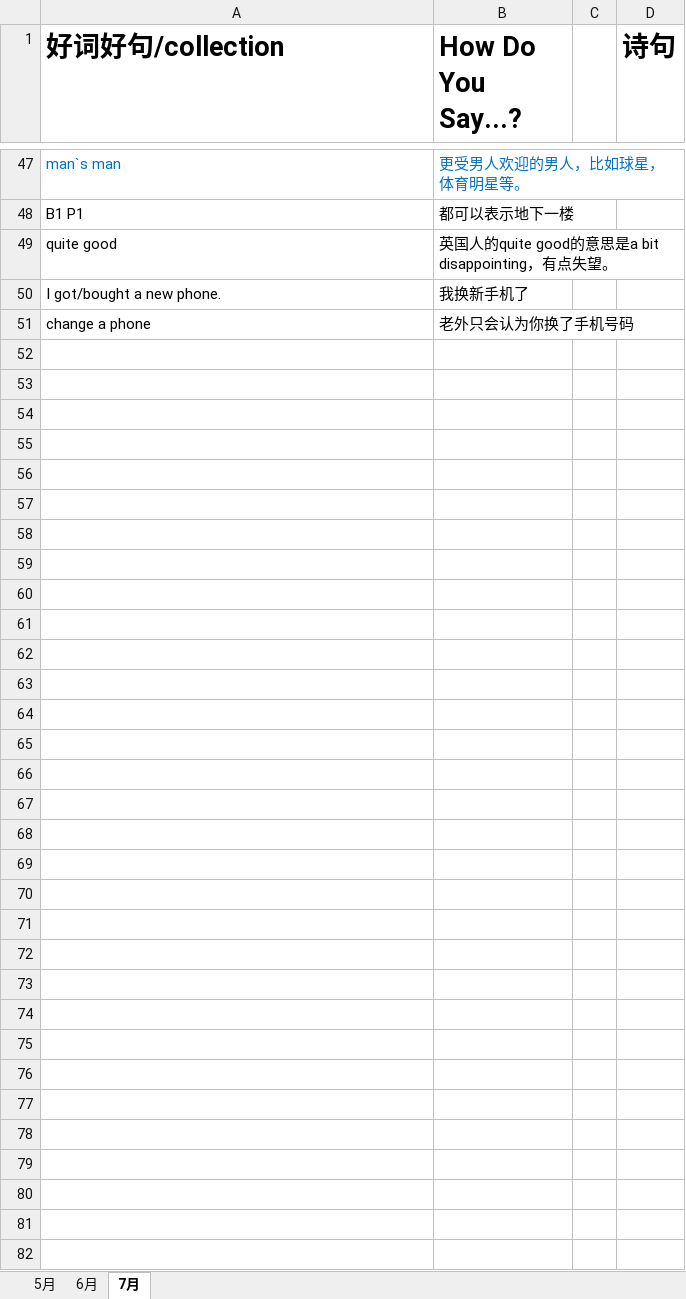
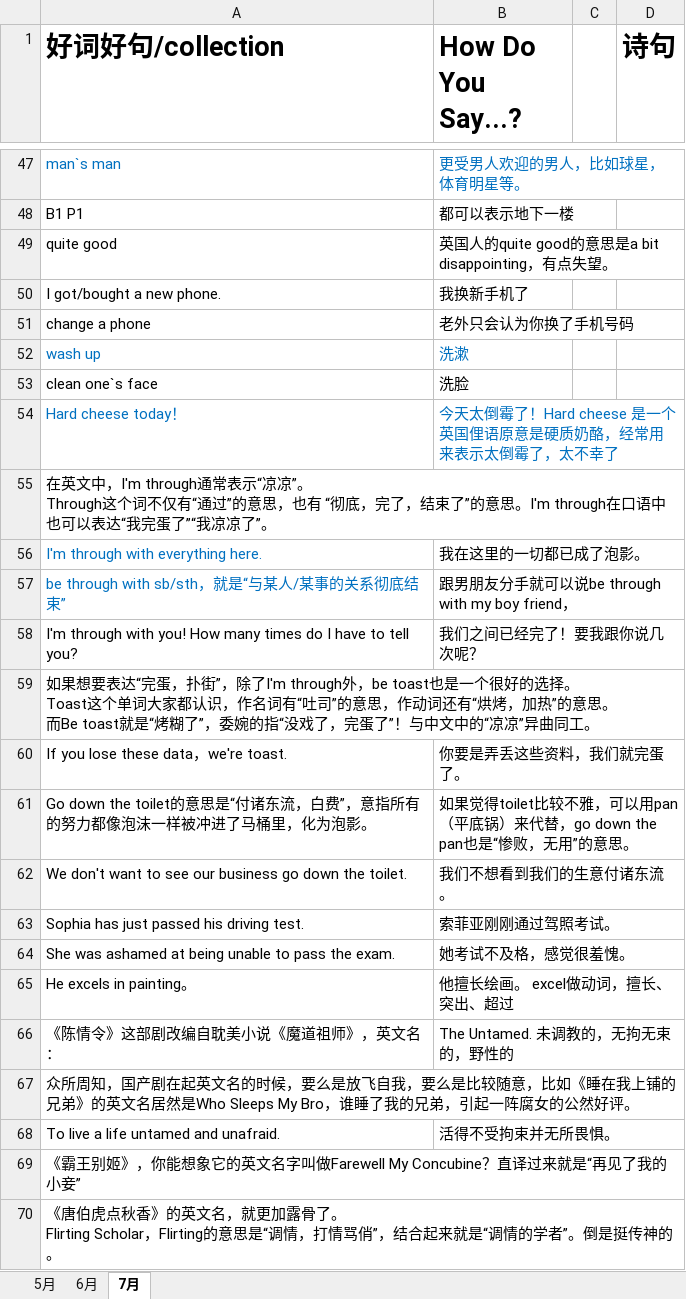
Before and after one commit to happyhani/studyEnglish, an Excel workbook: 2019.xlsx, sheet 7月, drawn as a sheet; only a part is shown, gaps mark what is left out; values as stored, in another font and other column widths than the file's, no borders; ↵ is a line break in a cell; the diff covers the shown part only; the diff names each change by its address in the sheet, - before the commit and + after, or states it on an @@ line.

Commit message:
水逆该怎么说

```diff
--- a/2019.xlsx (sheet 7月)
+++ b/2019.xlsx (sheet 7月)
+row 52: wash up | 洗漱
+row 53: clean one`s face | 洗脸
+row 54: Hard cheese today！ | 今天太倒霉了！Hard cheese 是一个英国俚语原意是硬质奶酪，经常用来表示太倒霉了，太不幸了
+row 55: 在英文中，I'm through通常表示“凉凉”。 ↵ Through这个词不仅有“通过”的意思，也有 “彻底，完了，结束了”的意思。I'm through在口语中也可以表达“我完蛋了”“我凉凉了”。
+row 56: I'm through with everything here. | 我在这里的一切都已成了泡影。
+row 57: be through with sb/sth，就是“与某人/某事的关系彻底结束” | 跟男朋友分手就可以说be through with my boy friend，
+row 58: I'm through with you! How many times do I have to tell you? | 我们之间已经完了！要我跟你说几次呢？
+row 59: 如果想要表达“完蛋，扑街”，除了I'm through外，be toast也是一个很好的选择。 ↵ Toast这个单词大家都认识，作名词有“吐司”的意思，作动词还有“烘烤，加热”的意思。 ↵ 而Be toast就是“烤糊了”，委婉的指“没戏了，完蛋了”！与中文中的“凉凉”异曲同工。
+row 60: If you lose these data，we're toast. | 你要是弄丢这些资料，我们就完蛋了。
+row 61: Go down the toilet的意思是“付诸东流，白费”，意指所有的努力都像泡沫一样被冲进了马桶里，化为泡影。 | 如果觉得toilet比较不雅，可以用pan（平底锅）来代替，go down the pan也是“惨败，无用”的意思。
+row 62: We don't want to see our business go down the toilet. | 我们不想看到我们的生意付诸东流。
+row 63: Sophia has just passed his driving test. | 索菲亚刚刚通过驾照考试。
+row 64: She was ashamed at being unable to pass the exam. | 她考试不及格，感觉很羞愧。
+row 65: He excels in painting。 | 他擅长绘画。 excel做动词，擅长、突出、超过
+row 66: 《陈情令》这部剧改编自耽美小说《魔道祖师》，英文名： | The Untamed. 未调教的，无拘无束的，野性的
+row 67: 众所周知，国产剧在起英文名的时候，要么是放飞自我，要么是比较随意，比如《睡在我上铺的兄弟》的英文名居然是Who Sleeps My Bro，谁睡了我的兄弟，引起一阵腐女的公然好评。
+row 68: To live a life untamed and unafraid. | 活得不受拘束并无所畏惧。
+row 69: 《霸王别姬》，你能想象它的英文名字叫做Farewell My Concubine？直译过来就是“再见了我的小妾”
+row 70: 《唐伯虎点秋香》的英文名，就更加露骨了。 ↵ Flirting Scholar，Flirting的意思是“调情，打情骂俏”，结合起来就是“调情的学者”。倒是挺传神的。
```
Also changed, not shown: 19 added rows and 5 edited cells elsewhere in this sheet.
